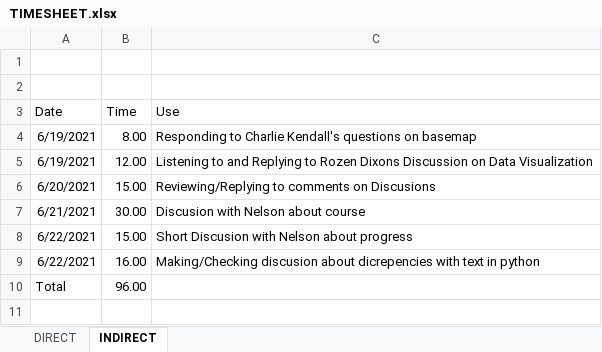
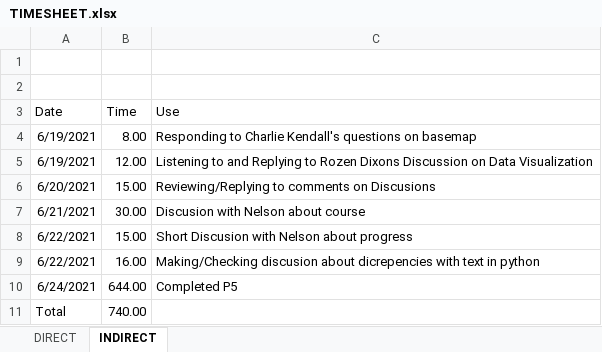
Before and after one commit to Negative-light/EGR491-PYMLDS, an Excel workbook: TIMESHEET.xlsx, sheet INDIRECT, drawn as a sheet; values as stored, in another font and other column widths than the file's, no borders; table styles not drawn; removed rows and columns are numbered as before the commit, all else as after; the diff names each change by its address in the sheet, - before the commit and + after, or states it on an @@ line.

```diff
--- a/TIMESHEET.xlsx (sheet INDIRECT)
+++ b/TIMESHEET.xlsx (sheet INDIRECT)
-row 10: Total | 96.00
+row 10: 6/24/2021 | 644.00 | Completed P5
+row 11: Total | 740.00
```
Also changed, not shown: 3 other files.
